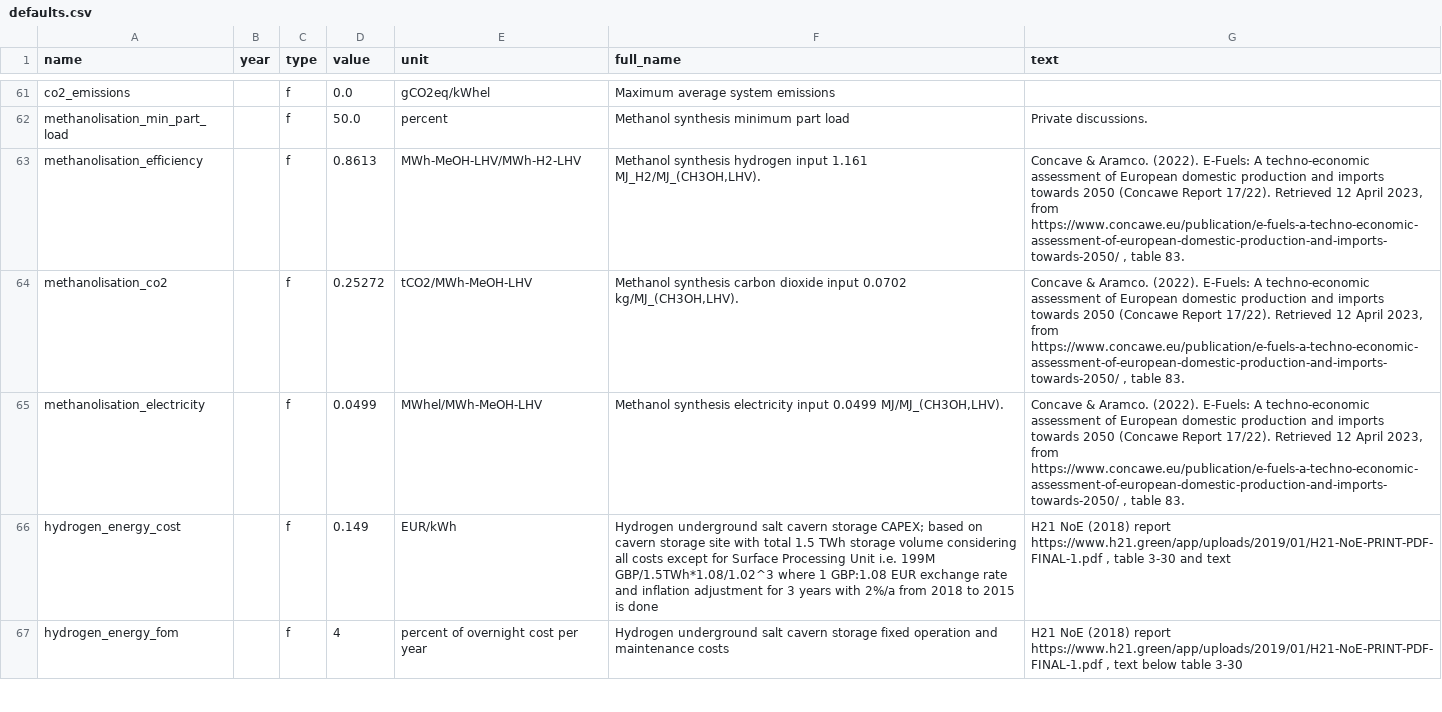
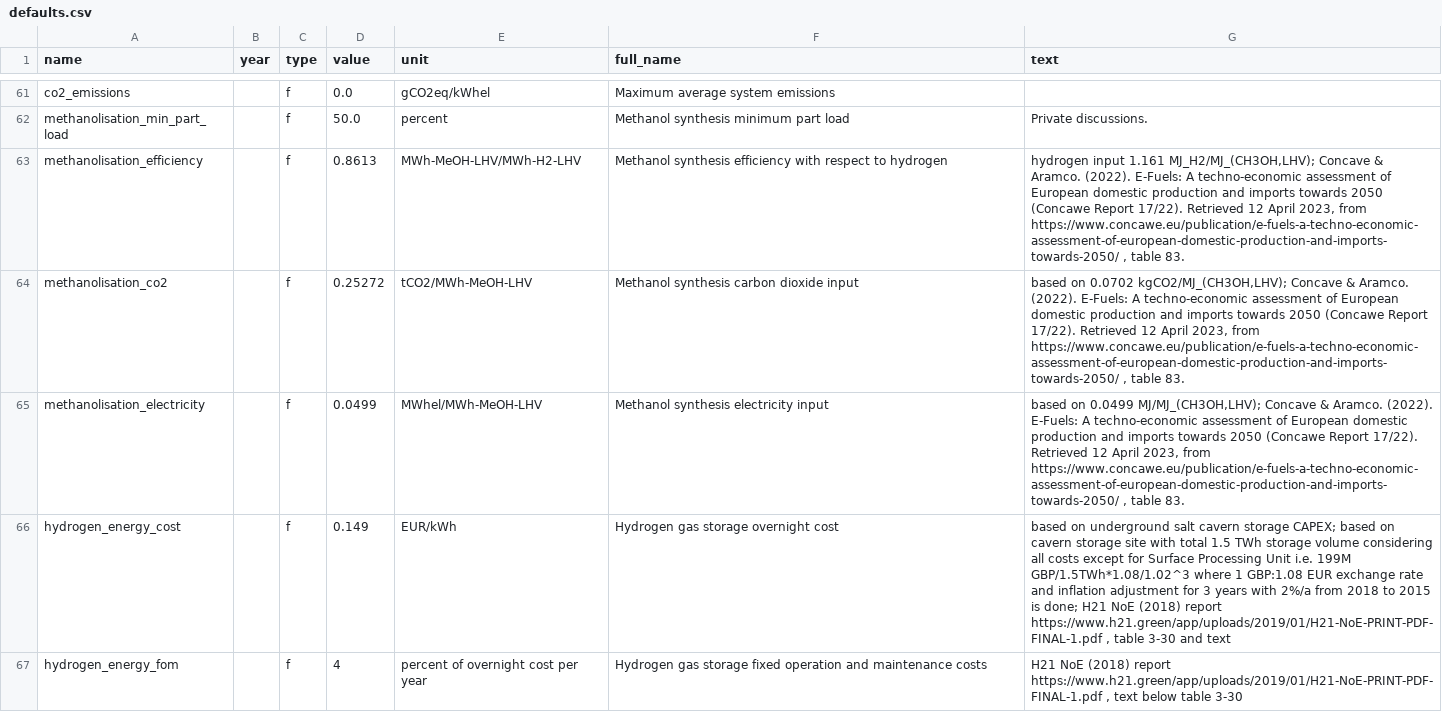
Before and after one commit to PyPSA/whobs-server, a CSV file: defaults.csv, drawn as a sheet; only a part is shown, gaps mark what is left out; the diff covers the shown part only.

Commit message:
tidy up text descriptions of hydrogen assumptions

```diff
--- a/defaults.csv
+++ b/defaults.csv
@@ -62,6 +62,6 @@ co2_emissions,,f,0.0,gCO2eq/kWhel,Maximum average system emissions,
 methanolisation_min_part_load,,f,50.0,percent,Methanol synthesis minimum part load,Private discussions.
-methanolisation_efficiency,,f,0.8613,MWh-MeOH-LHV/MWh-H2-LHV,"Methanol synthesis hydrogen input 1.161 MJ_H2/MJ_(CH3OH,LHV).","Concave & Aramco. (2022). E-Fuels: A techno-economic assessment of European domestic production and imports towards 2050 (Concawe Report 17/22). Retrieved 12 April 2023, from https://www.concawe.eu/publication/e-fuels-a-techno-economic-assessment-of-european-domestic-production-and-imports-towards-2050/ , table 83."
-methanolisation_co2,,f,0.25272,tCO2/MWh-MeOH-LHV,"Methanol synthesis carbon dioxide input 0.0702 kg/MJ_(CH3OH,LHV).","Concave & Aramco. (2022). E-Fuels: A techno-economic assessment of European domestic production and imports towards 2050 (Concawe Report 17/22). Retrieved 12 April 2023, from https://www.concawe.eu/publication/e-fuels-a-techno-economic-assessment-of-european-domestic-production-and-imports-towards-2050/ , table 83."
-methanolisation_electricity,,f,0.0499,MWhel/MWh-MeOH-LHV,"Methanol synthesis electricity input 0.0499 MJ/MJ_(CH3OH,LHV).","Concave & Aramco. (2022). E-Fuels: A techno-economic assessment of European domestic production and imports towards 2050 (Concawe Report 17/22). Retrieved 12 April 2023, from https://www.concawe.eu/publication/e-fuels-a-techno-economic-assessment-of-european-domestic-production-and-imports-towards-2050/ , table 83."
-hydrogen_energy_cost,,f,0.149,EUR/kWh,Hydrogen underground salt cavern storage CAPEX; based on cavern storage site with total 1.5 TWh storage volume considering all costs except for Surface Processing Unit i.e. 199M GBP/1.5TWh*1.08/1.02^3 where 1 GBP:1.08 EUR exchange rate and inflation adjustment for 3 years with 2%/a from 2018 to 2015 is done,"H21 NoE (2018) report https://www.h21.green/app/uploads/2019/01/H21-NoE-PRINT-PDF-FINAL-1.pdf , table 3-30 and text"
-hydrogen_energy_fom,,f,4,percent of overnight cost per year,Hydrogen underground salt cavern storage fixed operation and maintenance costs,"H21 NoE (2018) report https://www.h21.green/app/uploads/2019/01/H21-NoE-PRINT-PDF-FINAL-1.pdf , text below table 3-30"
+methanolisation_efficiency,,f,0.8613,MWh-MeOH-LHV/MWh-H2-LHV,Methanol synthesis efficiency with respect to hydrogen,"hydrogen input 1.161 MJ_H2/MJ_(CH3OH,LHV); Concave & Aramco. (2022). E-Fuels: A techno-economic assessment of European domestic production and imports towards 2050 (Concawe Report 17/22). Retrieved 12 April 2023, from https://www.concawe.eu/publication/e-fuels-a-techno-economic-assessment-of-european-domestic-production-and-imports-towards-2050/ , table 83."
+methanolisation_co2,,f,0.25272,tCO2/MWh-MeOH-LHV,Methanol synthesis carbon dioxide input,"based on 0.0702 kgCO2/MJ_(CH3OH,LHV); Concave & Aramco. (2022). E-Fuels: A techno-economic assessment of European domestic production and imports towards 2050 (Concawe Report 17/22). Retrieved 12 April 2023, from https://www.concawe.eu/publication/e-fuels-a-techno-economic-assessment-of-european-domestic-production-and-imports-towards-2050/ , table 83."
+methanolisation_electricity,,f,0.0499,MWhel/MWh-MeOH-LHV,Methanol synthesis electricity input,"based on 0.0499 MJ/MJ_(CH3OH,LHV); Concave & Aramco. (2022). E-Fuels: A techno-economic assessment of European domestic production and imports towards 2050 (Concawe Report 17/22). Retrieved 12 April 2023, from https://www.concawe.eu/publication/e-fuels-a-techno-economic-assessment-of-european-domestic-production-and-imports-towards-2050/ , table 83."
+hydrogen_energy_cost,,f,0.149,EUR/kWh,Hydrogen gas storage overnight cost,"based on underground salt cavern storage CAPEX; based on cavern storage site with total 1.5 TWh storage volume considering all costs except for Surface Processing Unit i.e. 199M GBP/1.5TWh*1.08/1.02^3 where 1 GBP:1.08 EUR exchange rate and inflation adjustment for 3 years with 2%/a from 2018 to 2015 is done; H21 NoE (2018) report https://www.h21.green/app/uploads/2019/01/H21-NoE-PRINT-PDF-FINAL-1.pdf , table 3-30 and text"
+hydrogen_energy_fom,,f,4,percent of overnight cost per year,Hydrogen gas storage fixed operation and maintenance costs,"H21 NoE (2018) report https://www.h21.green/app/uploads/2019/01/H21-NoE-PRINT-PDF-FINAL-1.pdf , text below table 3-30"
```
Also changed, not shown: 7 edited cells elsewhere in this file, defaults-initial.csv, 1 other file.
